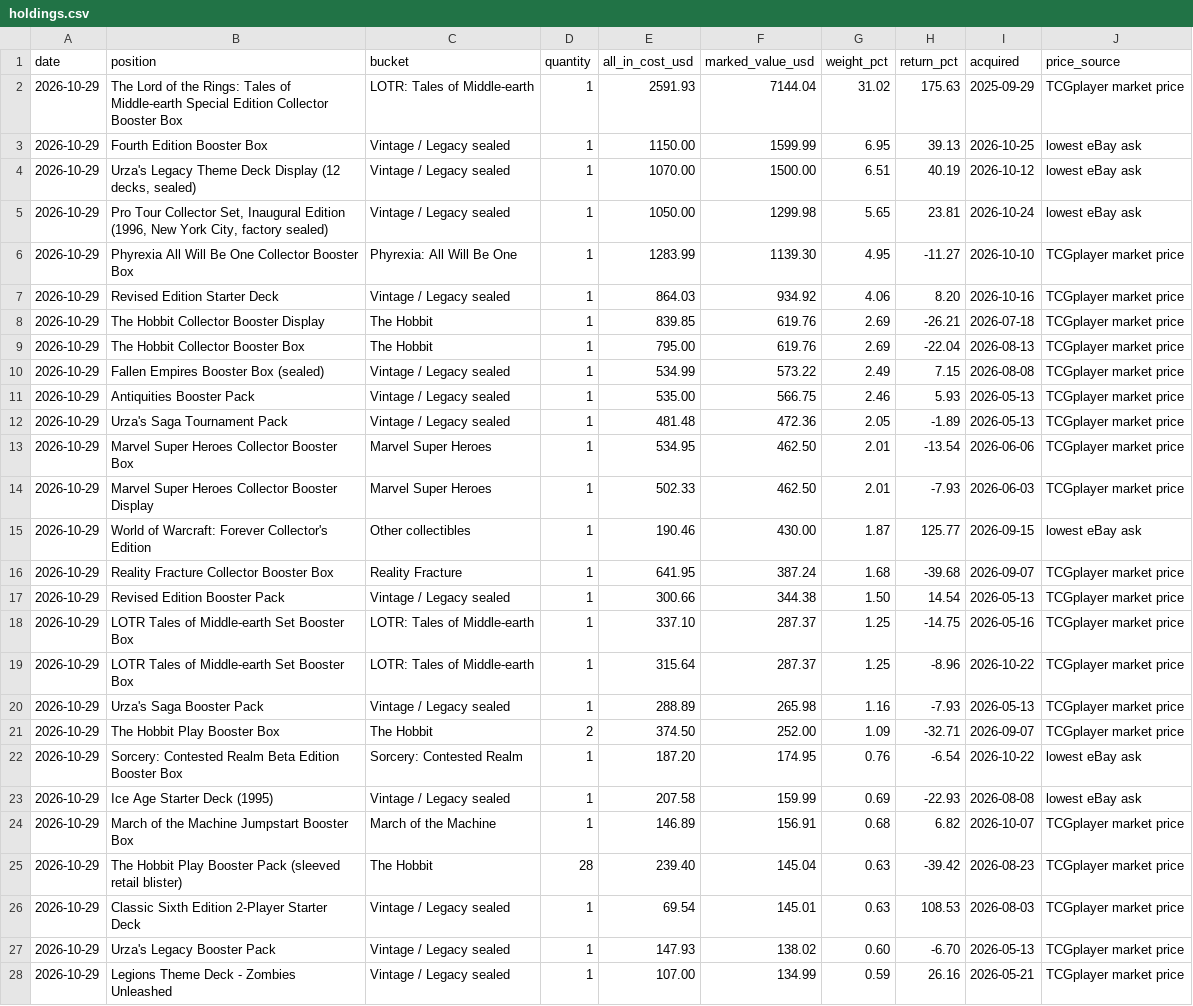
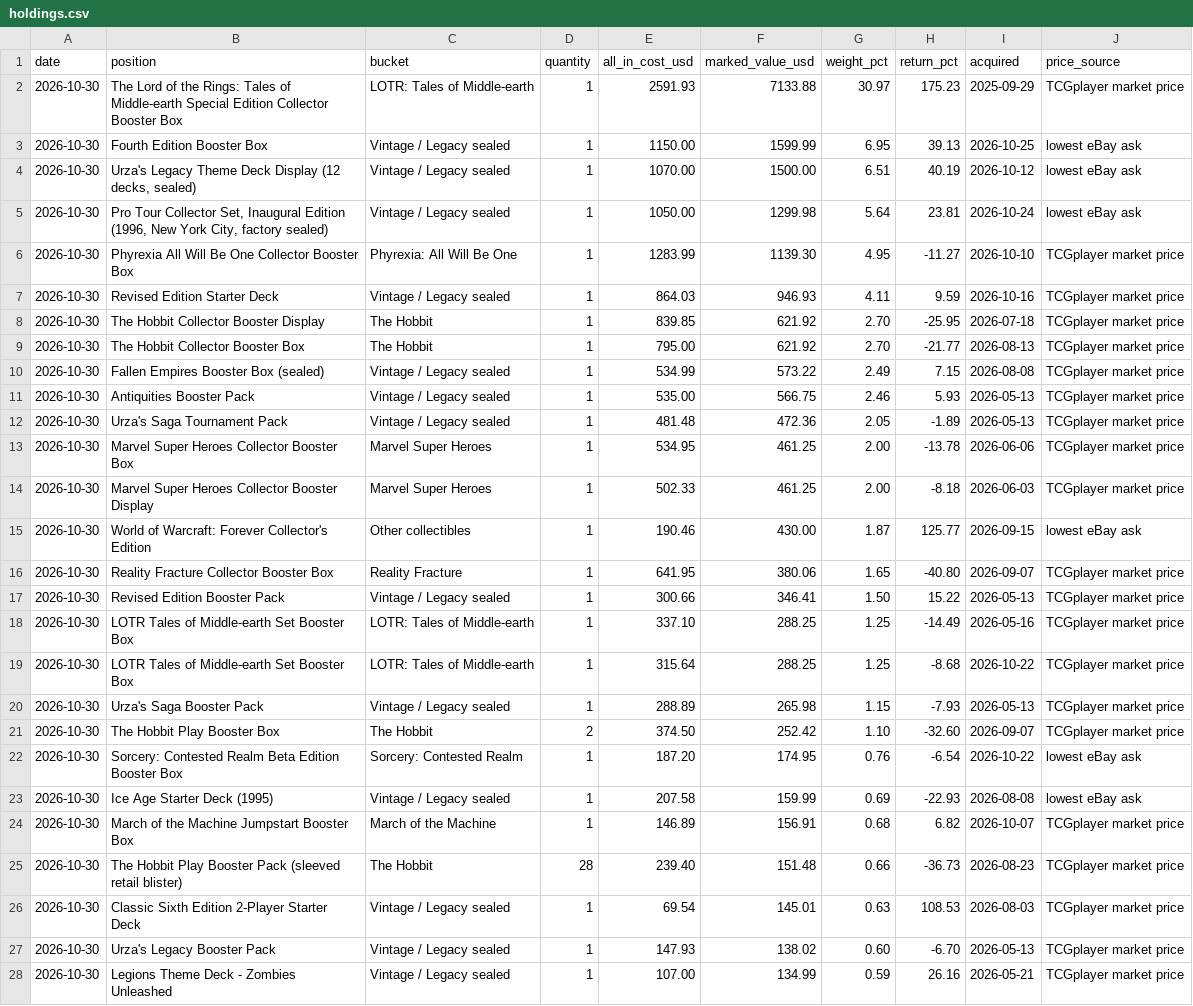
Before and after one commit to urzatower/capital, a CSV file: holdings.csv, drawn as a sheet; only a part is shown; the diff covers the shown part only; the diff names each change by its address in the sheet, - before the commit and + after, or states it on an @@ line.

```diff
--- a/holdings.csv
+++ b/holdings.csv
-A2:A28 (date): 2026-10-29
+A2:A28 (date): 2026-10-30
-F2 (marked_value_usd): 7144.04
+F2 (marked_value_usd): 7133.88
-G2 (weight_pct): 31.02
+G2 (weight_pct): 30.97
-H2 (return_pct): 175.63
+H2 (return_pct): 175.23
-G5 (weight_pct): 5.65
+G5 (weight_pct): 5.64
-F7 (marked_value_usd): 934.92
+F7 (marked_value_usd): 946.93
-G7 (weight_pct): 4.06
+G7 (weight_pct): 4.11
-H7 (return_pct): 8.20
+H7 (return_pct): 9.59
-F8:F9 (marked_value_usd): 619.76
+F8:F9 (marked_value_usd): 621.92
-G8:G9 (weight_pct): 2.69
+G8:G9 (weight_pct): 2.70
-H8 (return_pct): -26.21
+H8 (return_pct): -25.95
-H9 (return_pct): -22.04
+H9 (return_pct): -21.77
-F13:F14 (marked_value_usd): 462.50
+F13:F14 (marked_value_usd): 461.25
-G13:G14 (weight_pct): 2.01
+G13:G14 (weight_pct): 2.00
-H13 (return_pct): -13.54
+H13 (return_pct): -13.78
-H14 (return_pct): -7.93
+H14 (return_pct): -8.18
-F16 (marked_value_usd): 387.24
+F16 (marked_value_usd): 380.06
-G16 (weight_pct): 1.68
+G16 (weight_pct): 1.65
-H16 (return_pct): -39.68
+H16 (return_pct): -40.80
-F17 (marked_value_usd): 344.38
+F17 (marked_value_usd): 346.41
-H17 (return_pct): 14.54
+H17 (return_pct): 15.22
-F18:F19 (marked_value_usd): 287.37
+F18:F19 (marked_value_usd): 288.25
-H18 (return_pct): -14.75
+H18 (return_pct): -14.49
-H19 (return_pct): -8.96
+H19 (return_pct): -8.68
-G20 (weight_pct): 1.16
+G20 (weight_pct): 1.15
-F21 (marked_value_usd): 252.00
+F21 (marked_value_usd): 252.42
-G21 (weight_pct): 1.09
+G21 (weight_pct): 1.10
-H21 (return_pct): -32.71
+H21 (return_pct): -32.60
-F25 (marked_value_usd): 145.04
+F25 (marked_value_usd): 151.48
-G25 (weight_pct): 0.63
+G25 (weight_pct): 0.66
-H25 (return_pct): -39.42
+H25 (return_pct): -36.73
```
Also changed, not shown: 71 edited cells elsewhere in this file, 13 other files.
